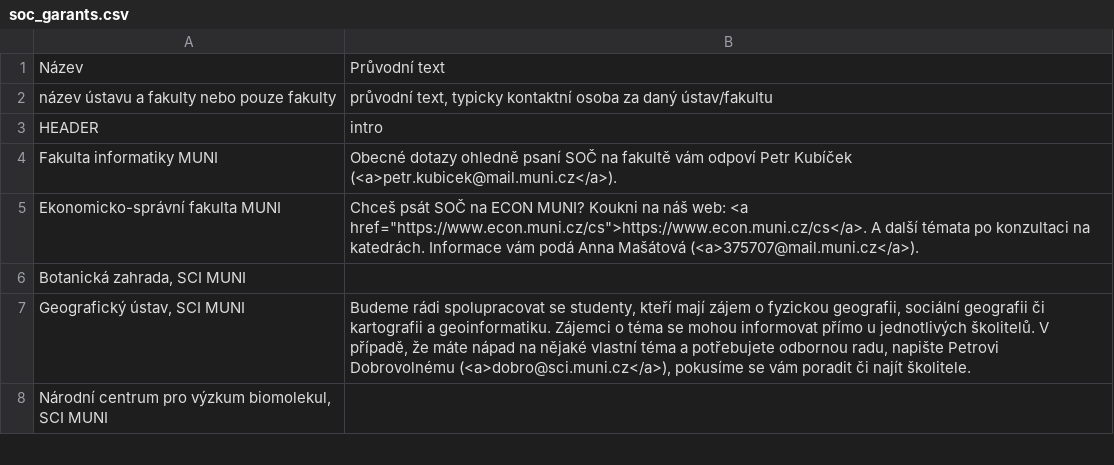
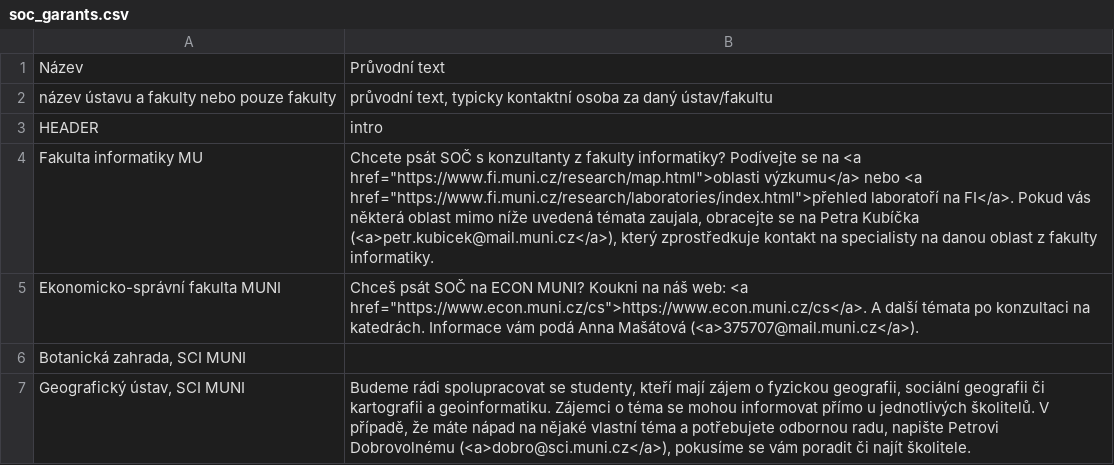
Before and after one commit to zverinec/prostredoskolaky-web, a CSV file: soc_garants.csv, drawn as a sheet; only a part is shown; the shorter side is filled out with more unchanged rows.

```diff
--- a/soc_garants.csv
+++ b/soc_garants.csv
@@ -3,3 +3,3 @@ název ústavu a fakulty nebo pouze fakulty,"průvodní text, typicky kontaktní
 HEADER,intro
-Fakulta informatiky MUNI,Obecné dotazy ohledně psaní SOČ na fakultě vám odpoví Petr Kubíček (<a>petr.kubicek@mail.muni.cz</a>).
+Fakulta informatiky MU,"Chcete psát SOČ s konzultanty z fakulty informatiky? Podívejte se na <a href=""https://www.fi.muni.cz/research/map.html"">oblasti výzkumu</a> nebo <a href=""https://www.fi.muni.cz/research/laboratories/index.html"">přehled laboratoří na FI</a>. Pokud vás některá oblast mimo níže uvedená témata zaujala, obracejte se na Petra Kubíčka (<a>petr.kubicek@mail.muni.cz</a>), který zprostředkuje kontakt na specialisty na danou oblast z fakulty informatiky. "
 Ekonomicko-správní fakulta MUNI,"Chceš psát SOČ na ECON MUNI? Koukni na náš web: <a href=""https://www.econ.muni.cz/cs"">https://www.econ.muni.cz/cs</a>. A další témata po konzultaci na katedrách. Informace vám podá Anna Mašátová (<a>375707@mail.muni.cz</a>)."
```
Also changed, not shown: soc_topics.csv.
